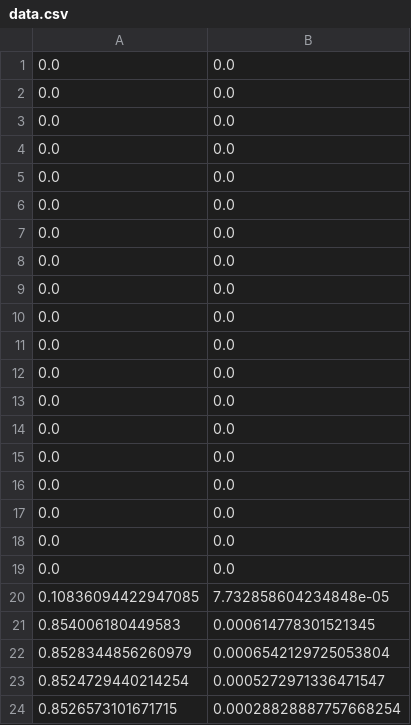
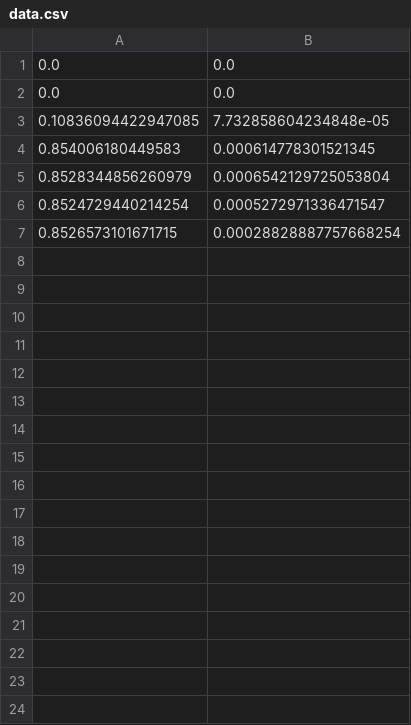
Before and after one commit to Axtiop/GPTAlly, a CSV file: data_decision/L1N1/L2N1/L3N3/L4N3/L5N1/data.csv, drawn as a sheet; the diff names each change by its address in the sheet, - before the commit and + after, or states it on an @@ line.

Commit message:
update data video dm

```diff
--- a/data_decision/L1N1/L2N1/L3N3/L4N3/L5N1/data.csv
+++ b/data_decision/L1N1/L2N1/L3N3/L4N3/L5N1/data.csv
-row 3: 0.0 | 0.0
-row 4: 0.0 | 0.0
-row 5: 0.0 | 0.0
-row 6: 0.0 | 0.0
-row 7: 0.0 | 0.0
-row 8: 0.0 | 0.0
-row 9: 0.0 | 0.0
-row 10: 0.0 | 0.0
-row 11: 0.0 | 0.0
-row 12: 0.0 | 0.0
-row 13: 0.0 | 0.0
-row 14: 0.0 | 0.0
-row 15: 0.0 | 0.0
-row 16: 0.0 | 0.0
-row 17: 0.0 | 0.0
-row 18: 0.0 | 0.0
-row 19: 0.0 | 0.0
```
Also changed, not shown: data_decision/L1N1/L2N1/L3N3/L4N2/L5N1/data.csv, data_decision/L1N1/L2N1/L3N3/L4N4/L5N1/data.csv, 4 other files.
